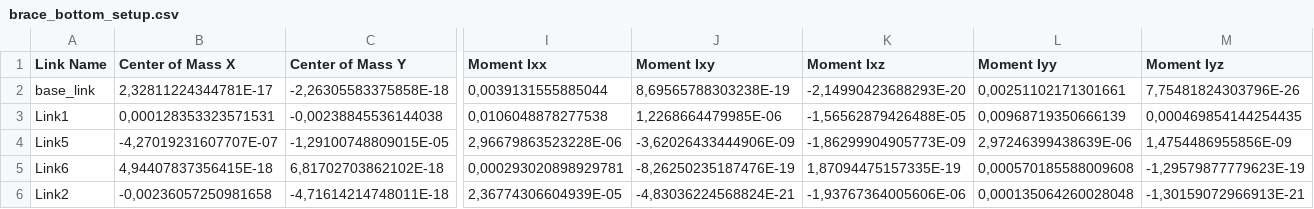
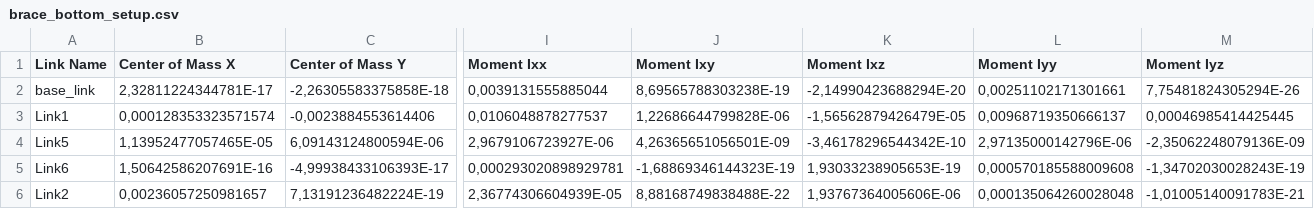
Before and after one commit to arntanguy/brace_bottom_setup, a CSV file: urdf/brace_bottom_setup.csv, drawn as a sheet; only a part is shown, gaps mark what is left out; the diff covers the shown part only; the diff names each change by its address in the sheet, - before the commit and + after, or states it on an @@ line.

Commit message:
modification orientation force sensors bottom setup

```diff
--- a/urdf/brace_bottom_setup.csv
+++ b/urdf/brace_bottom_setup.csv
-K2 (Moment Ixz): -2,14990423688293E-20
+K2 (Moment Ixz): -2,14990423688294E-20
-M2 (Moment Iyz): 7,75481824303796E-26
+M2 (Moment Iyz): 7,75481824305294E-26
-B3 (Center of Mass X): 0,000128353323571531
+B3 (Center of Mass X): 0,000128353323571574
-C3 (Center of Mass Y): -0,00238845536144038
+C3 (Center of Mass Y): -0,0023884553614406
-I3 (Moment Ixx): 0,0106048878277538
+I3 (Moment Ixx): 0,0106048878277537
-J3 (Moment Ixy): 1,2268664479985E-06
+J3 (Moment Ixy): 1,22686644799828E-06
-K3 (Moment Ixz): -1,56562879426488E-05
+K3 (Moment Ixz): -1,56562879426479E-05
-L3 (Moment Iyy): 0,00968719350666139
+L3 (Moment Iyy): 0,00968719350666137
-M3 (Moment Iyz): 0,000469854144254435
+M3 (Moment Iyz): 0,00046985414425445
-B4 (Center of Mass X): -4,27019231607707E-07
+B4 (Center of Mass X): 1,13952477057465E-05
-C4 (Center of Mass Y): -1,29100748809015E-05
+C4 (Center of Mass Y): 6,09143124800594E-06
-I4 (Moment Ixx): 2,96679863523228E-06
+I4 (Moment Ixx): 2,9679106723927E-06
-J4 (Moment Ixy): -3,62026433444906E-09
+J4 (Moment Ixy): 4,26365651056501E-09
-K4 (Moment Ixz): -1,86299904905773E-09
+K4 (Moment Ixz): -3,46178296544342E-10
-L4 (Moment Iyy): 2,97246399438639E-06
+L4 (Moment Iyy): 2,97135000142796E-06
-M4 (Moment Iyz): 1,4754486955856E-09
+M4 (Moment Iyz): -2,35062248079136E-09
-B5 (Center of Mass X): 4,94407837356415E-18
+B5 (Center of Mass X): 1,50642586207691E-16
-C5 (Center of Mass Y): 6,81702703862102E-18
+C5 (Center of Mass Y): -4,99938433106393E-17
-J5 (Moment Ixy): -8,26250235187476E-19
+J5 (Moment Ixy): -1,68869346144323E-19
-K5 (Moment Ixz): 1,87094475157335E-19
+K5 (Moment Ixz): 1,93033238905653E-19
-M5 (Moment Iyz): -1,29579877779623E-19
+M5 (Moment Iyz): -1,34702030028243E-19
-B6 (Center of Mass X): -0,00236057250981658
+B6 (Center of Mass X): 0,00236057250981657
-C6 (Center of Mass Y): -4,71614214748011E-18
+C6 (Center of Mass Y): 7,13191236482224E-19
-J6 (Moment Ixy): -4,83036224568824E-21
+J6 (Moment Ixy): 8,88168749838488E-22
-K6 (Moment Ixz): -1,93767364005606E-06
+K6 (Moment Ixz): 1,93767364005606E-06
-M6 (Moment Iyz): -1,30159072966913E-21
+M6 (Moment Iyz): -1,01005140091783E-21
```
Also changed, not shown: 19 edited cells elsewhere in this file, 8 other files.
